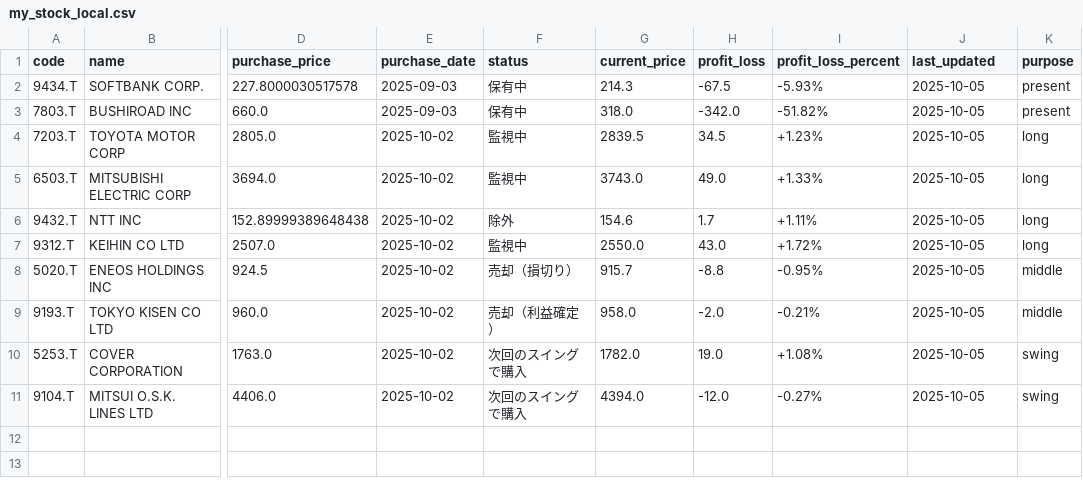
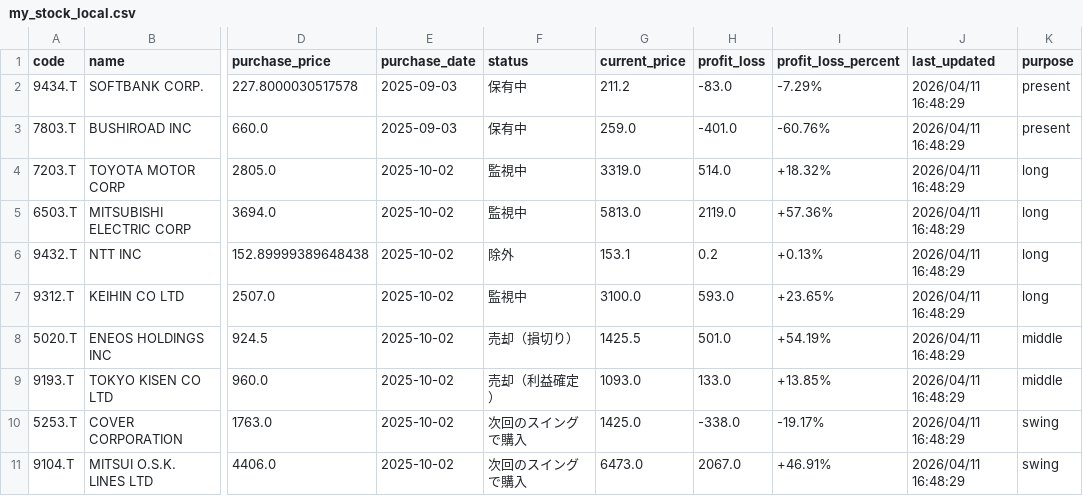
Before and after one commit to NK28116/stockManegement, a CSV file: data/my_stock_local.csv, drawn as a sheet; only a part is shown, gaps mark what is left out; the diff names each change by its address in the sheet, - before the commit and + after, or states it on an @@ line.

```diff
--- a/data/my_stock_local.csv
+++ b/data/my_stock_local.csv
-G2 (current_price): 214.3
+G2 (current_price): 211.2
-H2 (profit_loss): -67.5
+H2 (profit_loss): -83.0
-I2 (profit_loss_percent): -5.93%
+I2 (profit_loss_percent): -7.29%
-J2:J11 (last_updated): 2025-10-05
+J2:J11 (last_updated): 2026/04/11 16:48:29
-G3 (current_price): 318.0
+G3 (current_price): 259.0
-H3 (profit_loss): -342.0
+H3 (profit_loss): -401.0
-I3 (profit_loss_percent): -51.82%
+I3 (profit_loss_percent): -60.76%
-G4 (current_price): 2839.5
+G4 (current_price): 3319.0
-H4 (profit_loss): 34.5
+H4 (profit_loss): 514.0
-I4 (profit_loss_percent): +1.23%
+I4 (profit_loss_percent): +18.32%
-G5 (current_price): 3743.0
+G5 (current_price): 5813.0
-H5 (profit_loss): 49.0
+H5 (profit_loss): 2119.0
-I5 (profit_loss_percent): +1.33%
+I5 (profit_loss_percent): +57.36%
-G6 (current_price): 154.6
+G6 (current_price): 153.1
-H6 (profit_loss): 1.7
+H6 (profit_loss): 0.2
-I6 (profit_loss_percent): +1.11%
+I6 (profit_loss_percent): +0.13%
-G7 (current_price): 2550.0
+G7 (current_price): 3100.0
-H7 (profit_loss): 43.0
+H7 (profit_loss): 593.0
-I7 (profit_loss_percent): +1.72%
+I7 (profit_loss_percent): +23.65%
-G8 (current_price): 915.7
+G8 (current_price): 1425.5
-H8 (profit_loss): -8.8
+H8 (profit_loss): 501.0
-I8 (profit_loss_percent): -0.95%
+I8 (profit_loss_percent): +54.19%
-G9 (current_price): 958.0
+G9 (current_price): 1093.0
-H9 (profit_loss): -2.0
+H9 (profit_loss): 133.0
-I9 (profit_loss_percent): -0.21%
+I9 (profit_loss_percent): +13.85%
-G10 (current_price): 1782.0
+G10 (current_price): 1425.0
-H10 (profit_loss): 19.0
+H10 (profit_loss): -338.0
-I10 (profit_loss_percent): +1.08%
+I10 (profit_loss_percent): -19.17%
-G11 (current_price): 4394.0
+G11 (current_price): 6473.0
-H11 (profit_loss): -12.0
+H11 (profit_loss): 2067.0
-I11 (profit_loss_percent): -0.27%
+I11 (profit_loss_percent): +46.91%
```
Also changed, not shown: 41 other files.
